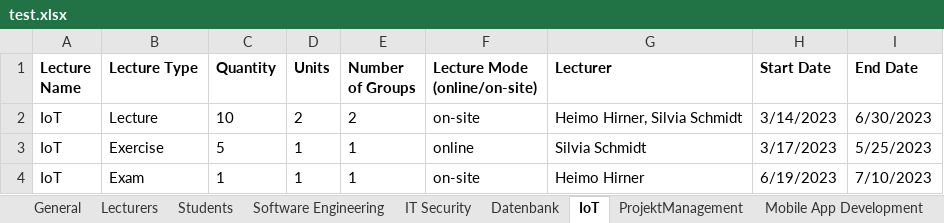
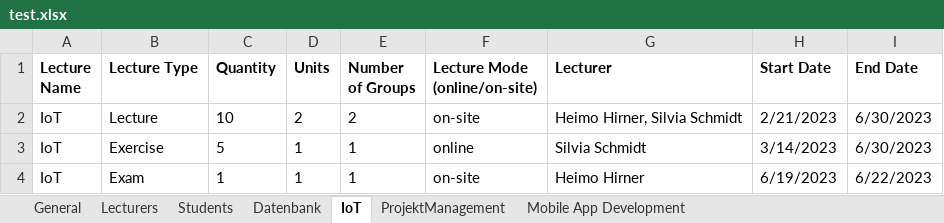
Before and after one commit to rarzberger4/TimetablePlanner, an Excel workbook: test.xlsx, sheet IoT, drawn as a sheet; values as stored, in another font and other column widths than the file's, no borders; the diff names each change by its address in the sheet, - before the commit and + after, or states it on an @@ line.

```diff
--- a/test.xlsx (sheet IoT)
+++ b/test.xlsx (sheet IoT)
-sheet tab: Software Engineering
-sheet tab: IT Security
-H2 (Start Date): 3/14/2023
+H2 (Start Date): 2/21/2023
-H3 (Start Date): 3/17/2023
+H3 (Start Date): 3/14/2023
-I3 (End Date): 5/25/2023
+I3 (End Date): 6/30/2023
-I4 (End Date): 7/10/2023
+I4 (End Date): 6/22/2023
```
Also changed, not shown: sheet Lecturers, sheet General, sheet ProjektManagement, sheet Datenbank, sheet Mobile App Development.
